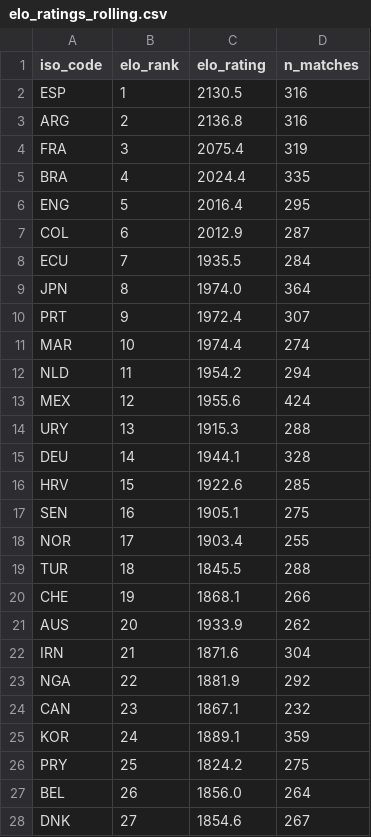
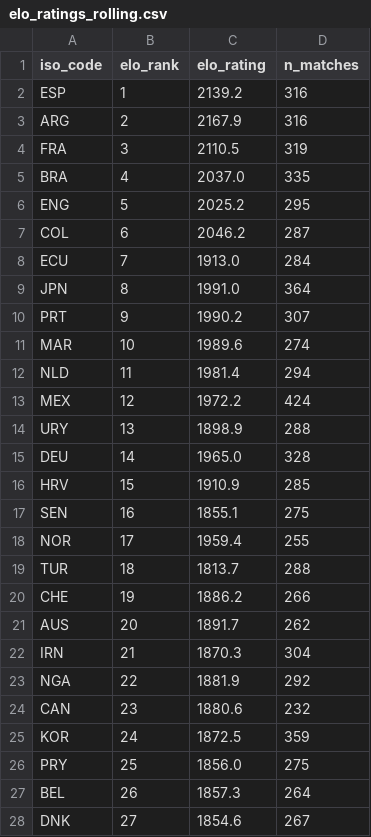
Before and after one commit to MrCifristo/1000BET, a CSV file: data/features/elo_ratings_rolling.csv, drawn as a sheet; only a part is shown; the diff covers the shown part only.

```diff
--- a/data/features/elo_ratings_rolling.csv
+++ b/data/features/elo_ratings_rolling.csv
@@ -1,28 +1,28 @@
 iso_code,elo_rank,elo_rating,n_matches
-ESP,1,2130.5,316
-ARG,2,2136.8,316
-FRA,3,2075.4,319
-BRA,4,2024.4,335
-ENG,5,2016.4,295
-COL,6,2012.9,287
-ECU,7,1935.5,284
-JPN,8,1974.0,364
-PRT,9,1972.4,307
-MAR,10,1974.4,274
-NLD,11,1954.2,294
-MEX,12,1955.6,424
-URY,13,1915.3,288
-DEU,14,1944.1,328
-HRV,15,1922.6,285
-SEN,16,1905.1,275
-NOR,17,1903.4,255
-TUR,18,1845.5,288
-CHE,19,1868.1,266
-AUS,20,1933.9,262
-IRN,21,1871.6,304
+ESP,1,2139.2,316
+ARG,2,2167.9,316
+FRA,3,2110.5,319
+BRA,4,2037.0,335
+ENG,5,2025.2,295
+COL,6,2046.2,287
+ECU,7,1913.0,284
+JPN,8,1991.0,364
+PRT,9,1990.2,307
+MAR,10,1989.6,274
+NLD,11,1981.4,294
+MEX,12,1972.2,424
+URY,13,1898.9,288
+DEU,14,1965.0,328
+HRV,15,1910.9,285
+SEN,16,1855.1,275
+NOR,17,1959.4,255
+TUR,18,1813.7,288
+CHE,19,1886.2,266
+AUS,20,1891.7,262
+IRN,21,1870.3,304
 NGA,22,1881.9,292
-CAN,23,1867.1,232
-KOR,24,1889.1,359
-PRY,25,1824.2,275
-BEL,26,1856.0,264
+CAN,23,1880.6,232
+KOR,24,1872.5,359
+PRY,25,1856.0,275
+BEL,26,1857.3,264
 DNK,27,1854.6,267
```
Also changed, not shown: 23 edited cells elsewhere in this file, data/processed/results_log.csv, data/processed/wc2026_actual_results.csv, 6 other files.
